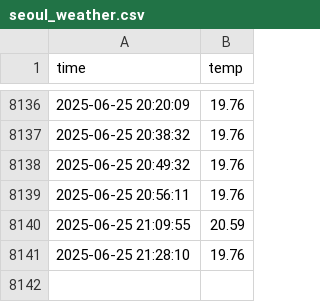
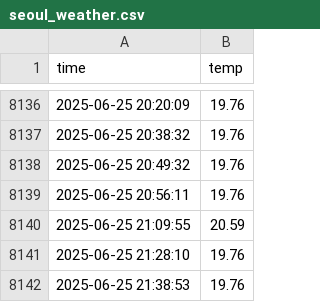
Before and after one commit to abcu7832/seoul_weather_5m, a CSV file: seoul_weather.csv, drawn as a sheet; only a part is shown, gaps mark what is left out.

```diff
--- a/seoul_weather.csv
+++ b/seoul_weather.csv
@@ -8141 +8141,2 @@ time,temp
 2025-06-25 21:28:10,19.76
+2025-06-25 21:38:53,19.76
```
